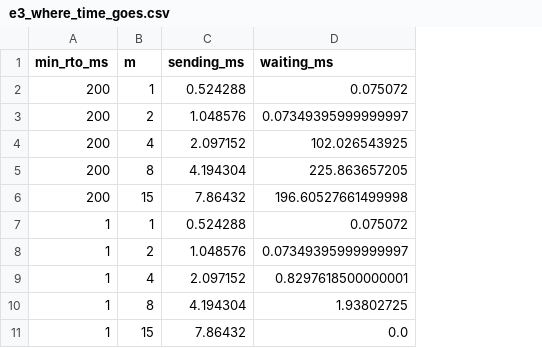
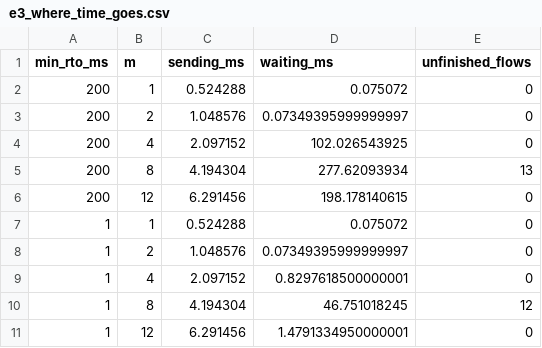
Before and after one commit to leonshumil/Fat-Tree-Network-Topology, a CSV file: results/e3_where_time_goes.csv, drawn as a sheet; removed rows and columns are numbered as before the commit, all else as after; the diff names each change by its address in the sheet, - before the commit and + after, or states it on an @@ line.

```diff
--- a/results/e3_where_time_goes.csv
+++ b/results/e3_where_time_goes.csv
+column E (unfinished_flows), rows 2-5: 0 | 0 | 0 | 13; rows 7-10: 0 | 0 | 0 | 12
-D5 (waiting_ms): 225.863657205
+D5 (waiting_ms): 277.62093934
-row 6: 200 | 15 | 7.86432 | 196.60527661499998
+row 6: 200 | 12 | 6.291456 | 198.178140615 | 0
-D10 (waiting_ms): 1.93802725
+D10 (waiting_ms): 46.751018245
-row 11: 1 | 15 | 7.86432 | 0.0
+row 11: 1 | 12 | 6.291456 | 1.4791334950000001 | 0
```
Also changed, not shown: results/e3_collapse.csv, 11 other files.
